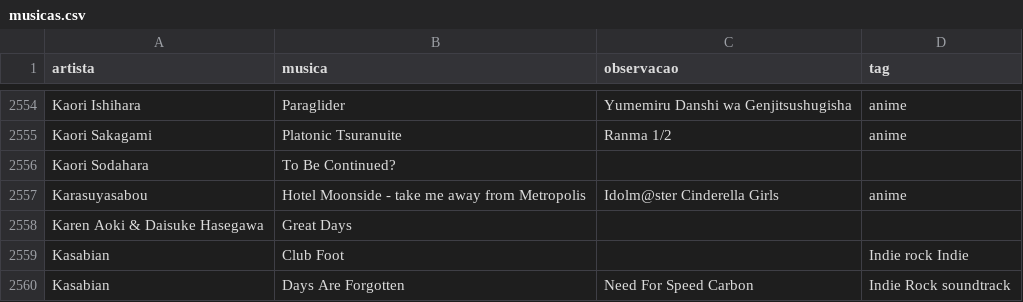
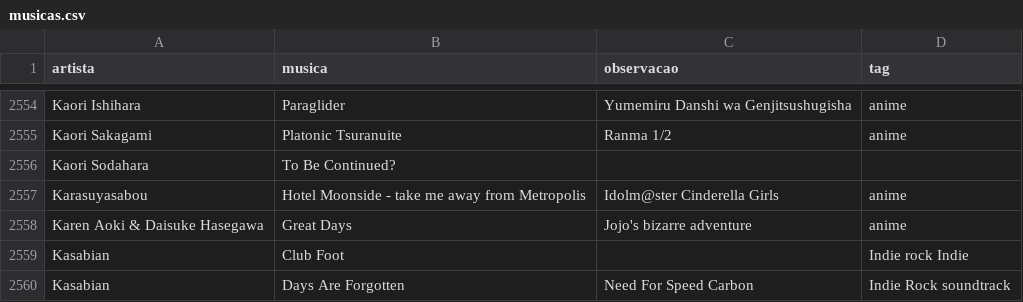
Before and after one commit to gabrielmuzzo/psparty-songbox, a CSV file: musicas.csv, drawn as a sheet; only a part is shown, gaps mark what is left out.

Commit message:
Add anime reference for 'Great Days' entry
Added missing anime reference for 'Great Days' by Karen Aoki & Daisuke Hasegawa.

```diff
--- a/musicas.csv
+++ b/musicas.csv
@@ -2557,3 +2557,3 @@ Kaori Sodahara, To Be Continued?,,
 Karasuyasabou,Hotel Moonside - take me away from Metropolis,Idolm@ster Cinderella Girls,anime
-Karen Aoki & Daisuke Hasegawa, Great Days,,
+Karen Aoki & Daisuke Hasegawa, Great Days,Jojo's bizarre adventure,anime
 Kasabian, Club Foot,,Indie rock Indie
```
